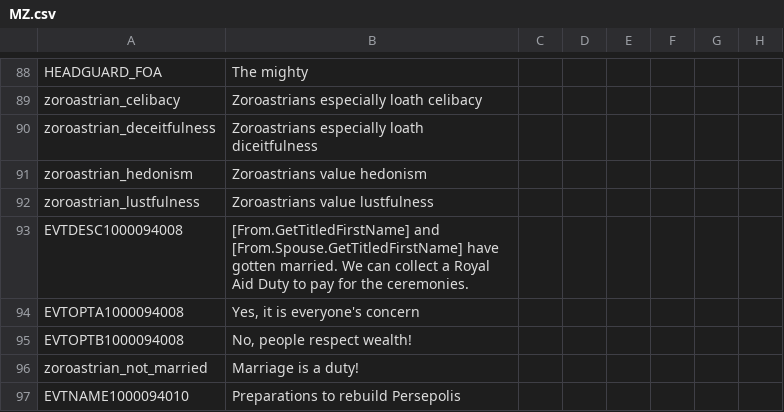
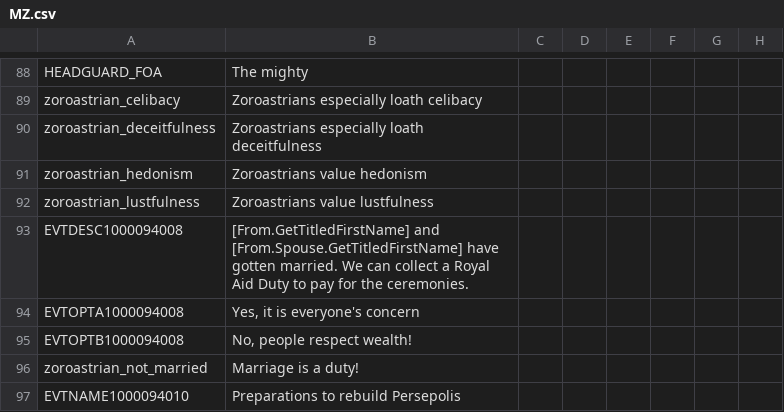
Before and after one commit to cybrxkhan/VIET, a CSV file: VIET_Assets/localisation/MZ.csv, drawn as a sheet; only a part is shown, gaps mark what is left out; the diff names each change by its address in the sheet, - before the commit and + after, or states it on an @@ line.

Commit message:
Fixed Zoroastrian Deceitfulness localization

```diff
--- a/VIET_Assets/localisation/MZ.csv
+++ b/VIET_Assets/localisation/MZ.csv
-B90: Zoroastrians especially loath diceitfulness
+B90: Zoroastrians especially loath deceitfulness
```
